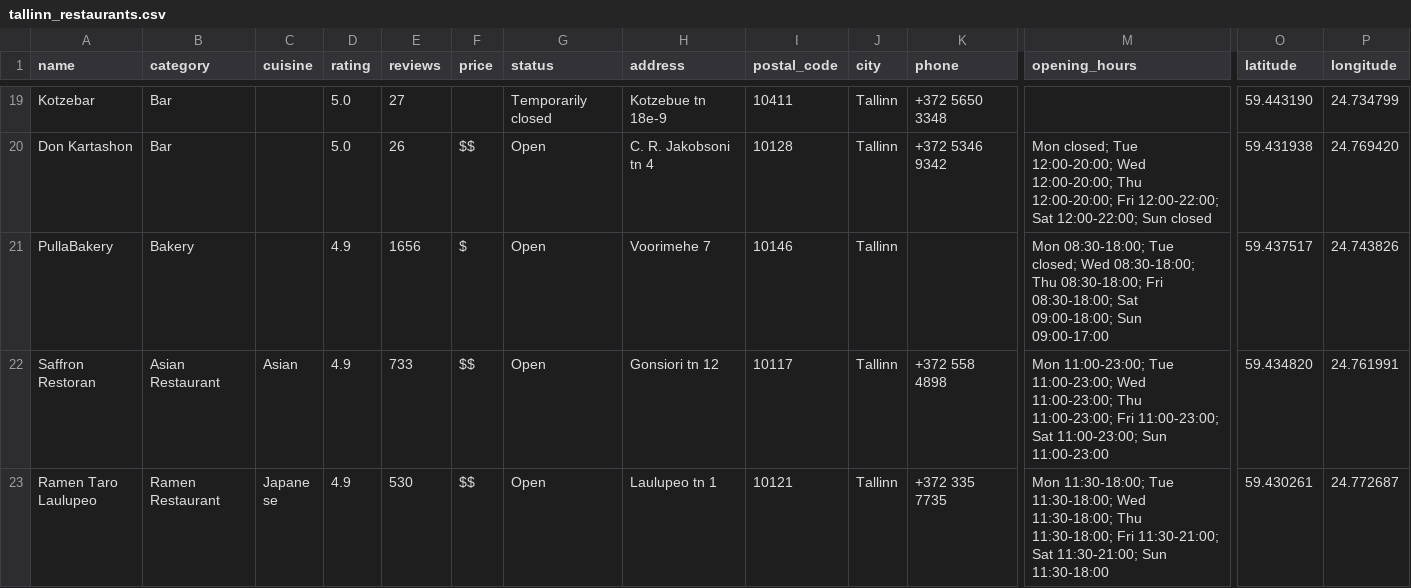
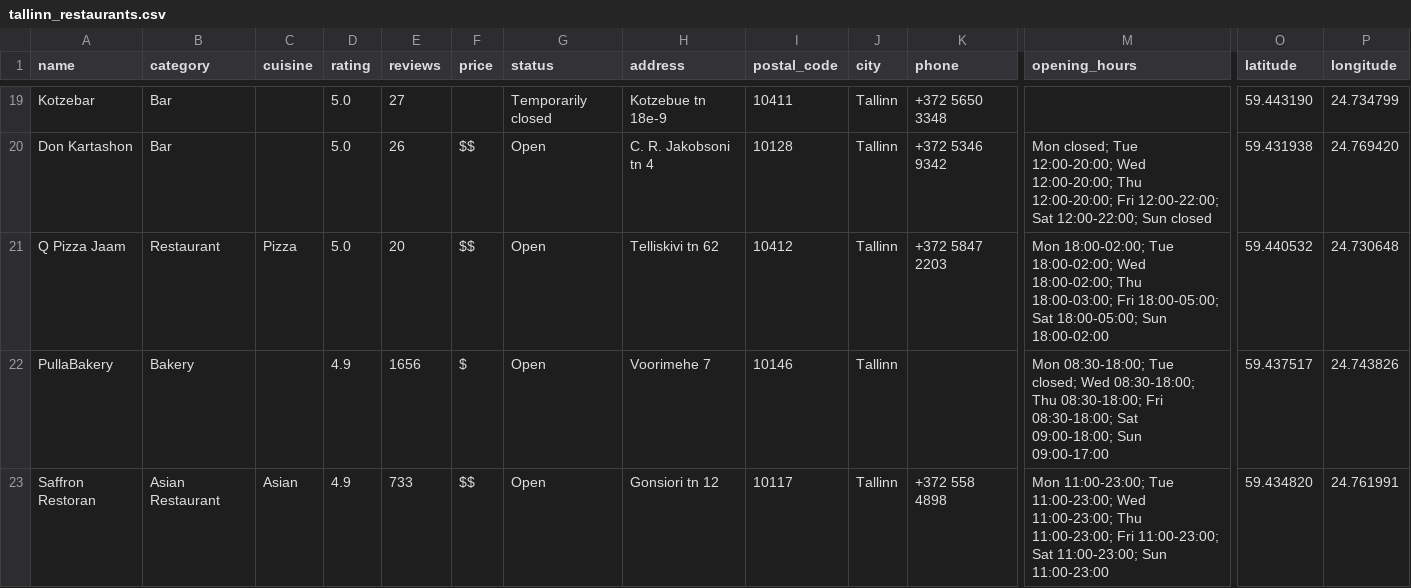
Before and after one commit to etibarhasanov/tallinntastebuds, a CSV file: exports/tallinn_restaurants.csv, drawn as a sheet; only a part is shown, gaps mark what is left out; the shorter side is filled out with more unchanged rows; rows hold the shown columns only; the diff names each change by its address in the sheet, - before the commit and + after, or states it on an @@ line.

```diff
--- a/exports/tallinn_restaurants.csv
+++ b/exports/tallinn_restaurants.csv
+row 21: Q Pizza Jaam | Restaurant | Pizza | 5.0 | 20 | $$ | Open | Telliskivi tn 62 | 10412 | Tallinn | +372 5847 2203 | Mon 18:00-02:00; Tue 18:00-02:00; Wed 18:00-02:00; Thu 18:00-03:00; Fri 18:00-05:00; Sat 18:00-05:00; Sun 18:00-02:00 | 59.440532 | 24.730648
```
Also changed, not shown: 2 other files.
